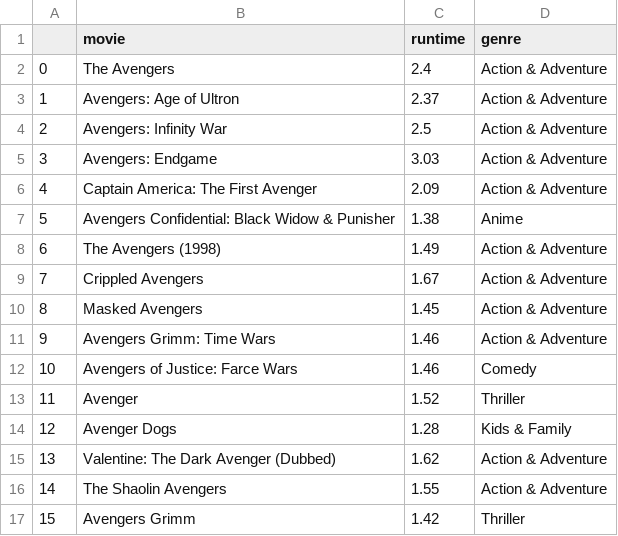
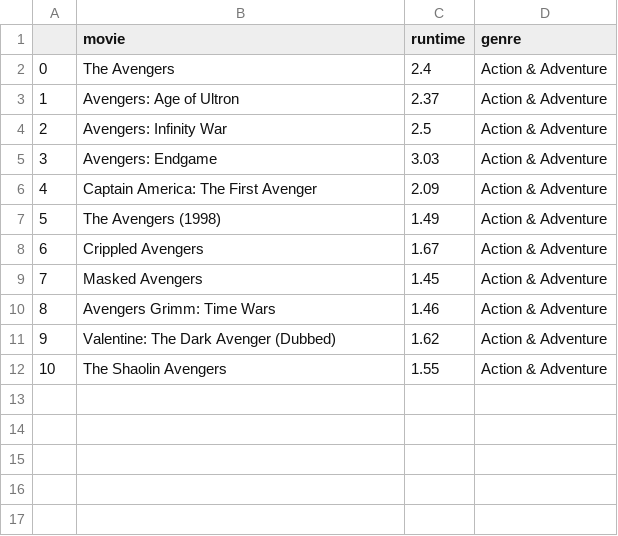
Before and after one commit to ctrl-jr/itunes-airflow-ETL, a CSV file: avengers_movies.csv, drawn as a sheet; removed rows and columns are numbered as before the commit, all else as after; the diff names each change by its address in the sheet, - before the commit and + after, or states it on an @@ line.

```diff
--- a/avengers_movies.csv
+++ b/avengers_movies.csv
-row 7: 5 | Avengers Confidential: Black Widow & Punisher | 1.38 | Anime
@@ column A renumbered between rows 7 and 12 @@
-row 12: 10 | Avengers of Justice: Farce Wars | 1.46 | Comedy
-row 13: 11 | Avenger | 1.52 | Thriller
-row 14: 12 | Avenger Dogs | 1.28 | Kids & Family
-row 17: 15 | Avengers Grimm | 1.42 | Thriller
```
Also changed, not shown: 2 other files.
